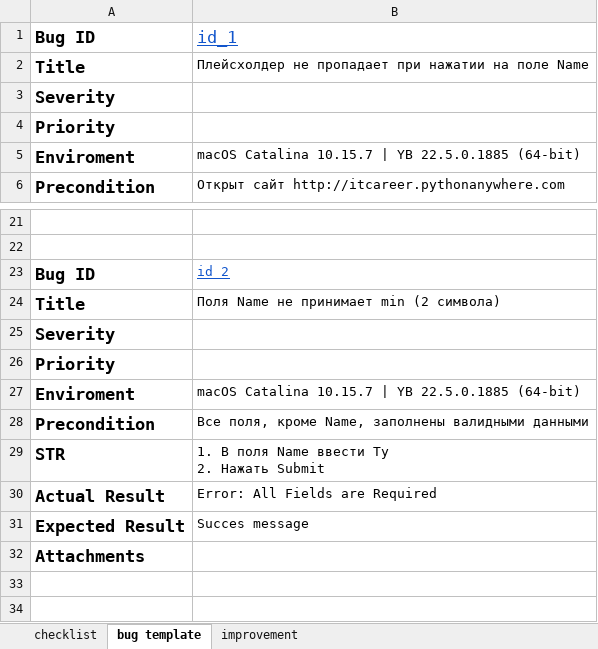
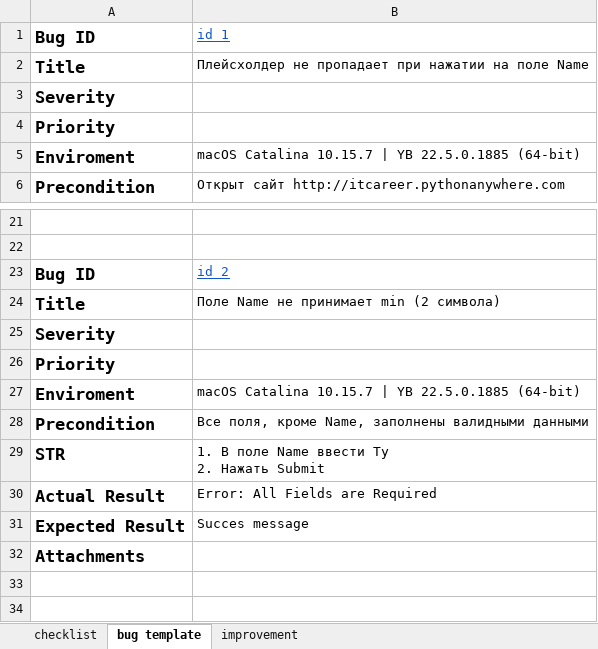
Before and after one commit to yarkalinovskiy/HW_GitHub, an Excel workbook: Form Testing/Check List Demo Form Testing.xlsx, sheet bug template, drawn as a sheet; only a part is shown, gaps mark what is left out; values as stored, in another font and other column widths than the file's, no borders; charts and pictures not drawn; ↵ is a line break in a cell; the diff covers the shown part only; the diff names each change by its address in the sheet, - before the commit and + after, or states it on an @@ line.

```diff
--- a/Form Testing/Check List Demo Form Testing.xlsx (sheet bug template)
+++ b/Form Testing/Check List Demo Form Testing.xlsx (sheet bug template)
@@ B1 text size: smaller @@
-B24: Поля Name не принимает min (2 символа)
+B24: Поле Name не принимает min (2 символа)
-B29: 1. В поля Name ввести Ty ↵ 2. Нажать Submit
+B29: 1. В поле Name ввести Ty ↵ 2. Нажать Submit
```
Also changed, not shown: 59 added rows and 2 edited cells elsewhere in this sheet, sheet checklist, charts or pictures.
